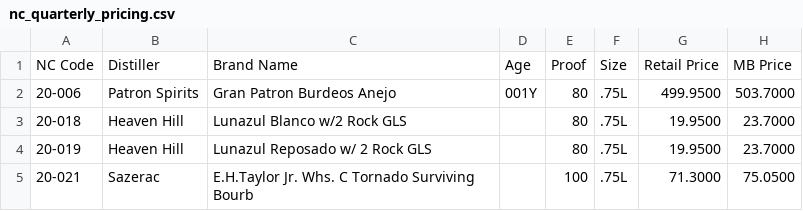
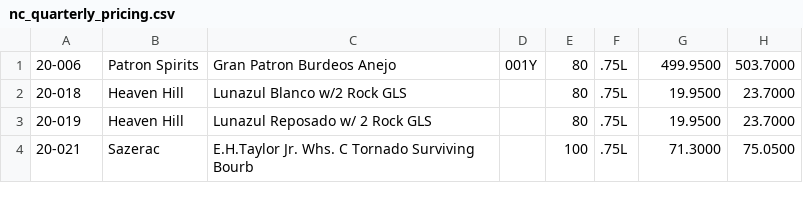
Before and after one commit to GloryFish/Maltminder, a CSV file: data/nc_quarterly_pricing.csv, drawn as a sheet; only a part is shown.

Commit message:
Remove csv headers, fixes error when listing all spirits

```diff
--- a/data/nc_quarterly_pricing.csv
+++ b/data/nc_quarterly_pricing.csv
@@ -1,2 +1 @@
-NC Code,Distiller,Brand Name,Age,Proof,Size,Retail Price,MB Price
 "20-006","Patron Spirits","Gran Patron Burdeos Anejo","001Y","80",".75L","499.9500","503.7000",
```
